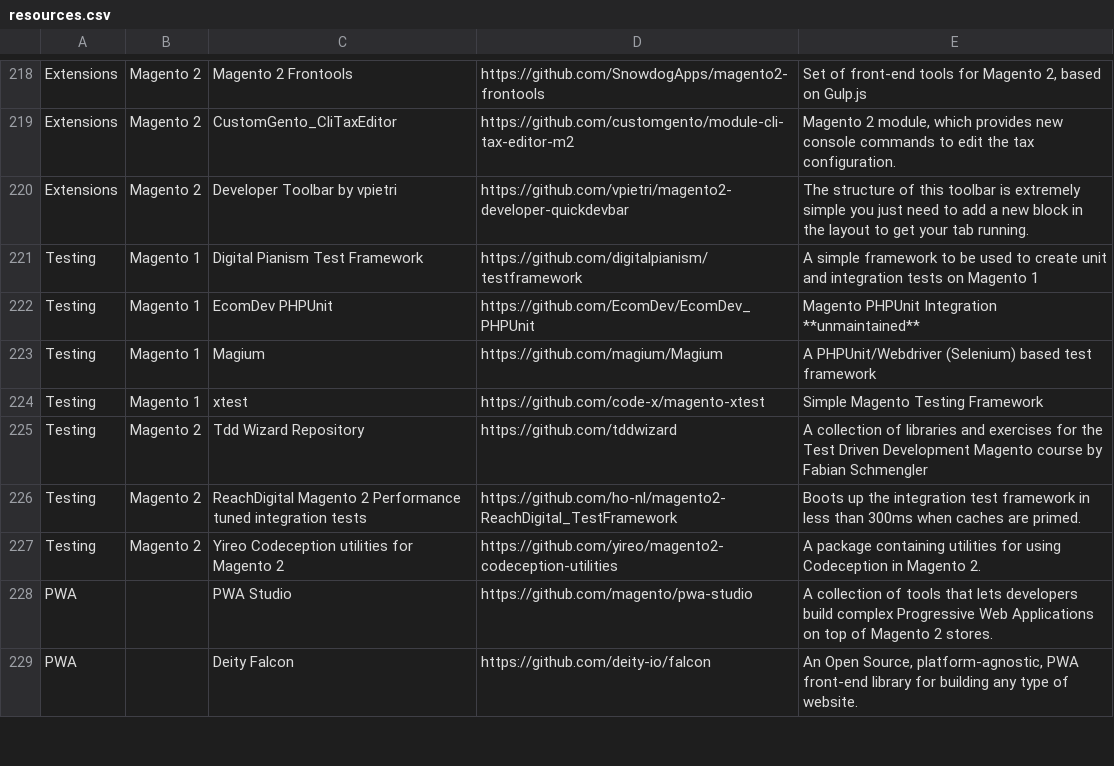
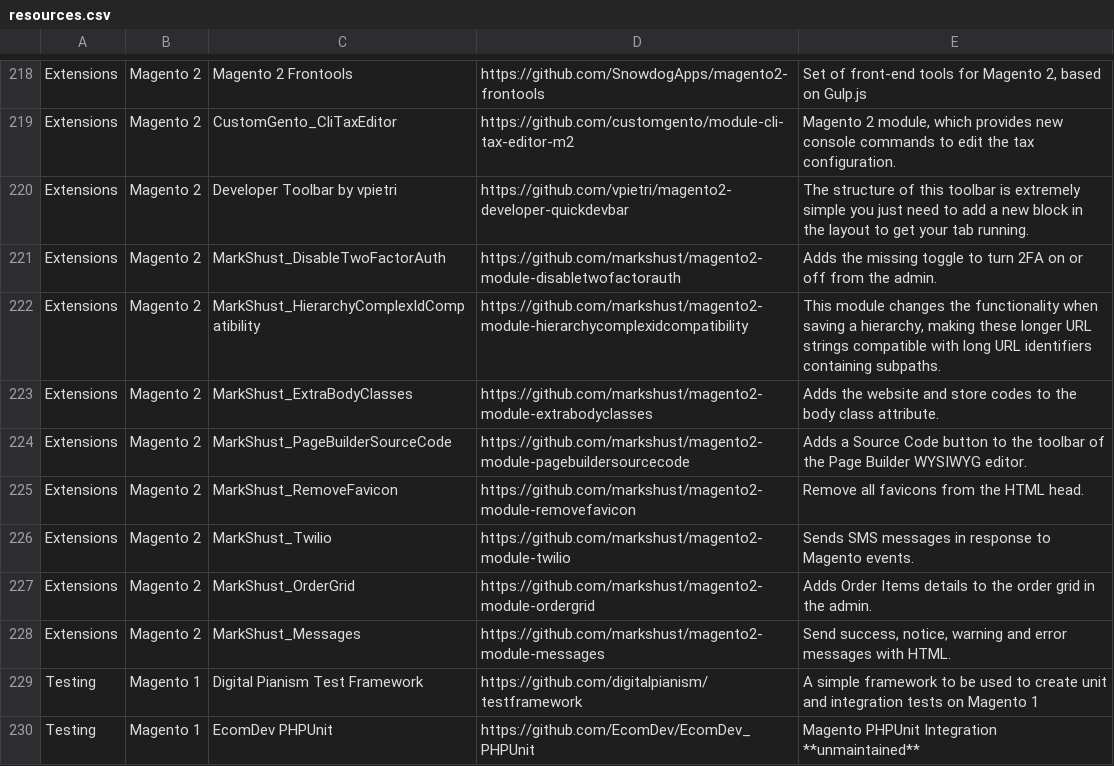
Before and after one commit to aleron75/mageres, a CSV file: resources.csv, drawn as a sheet; only a part is shown, gaps mark what is left out; the shorter side is filled out with more unchanged rows; the diff names each change by its address in the sheet, - before the commit and + after, or states it on an @@ line.

Commit message:
Add a list of modules by Mark Shust

```diff
--- a/resources.csv
+++ b/resources.csv
+row 221: Extensions | Magento 2 | MarkShust_DisableTwoFactorAuth | https://github.com/markshust/magento2-module-disabletwofactorauth | Adds the missing toggle to turn 2FA on or off from the admin.
+row 222: Extensions | Magento 2 | MarkShust_HierarchyComplexIdCompatibility | https://github.com/markshust/magento2-module-hierarchycomplexidcompatibility | This module changes the functionality when saving a hierarchy, making these longer URL strings compatible with long URL identifiers containing subpaths.
+row 223: Extensions | Magento 2 | MarkShust_ExtraBodyClasses | https://github.com/markshust/magento2-module-extrabodyclasses | Adds the website and store codes to the body class attribute.
+row 224: Extensions | Magento 2 | MarkShust_PageBuilderSourceCode | https://github.com/markshust/magento2-module-pagebuildersourcecode | Adds a Source Code button to the toolbar of the Page Builder WYSIWYG editor.
+row 225: Extensions | Magento 2 | MarkShust_RemoveFavicon | https://github.com/markshust/magento2-module-removefavicon | Remove all favicons from the HTML head.
+row 226: Extensions | Magento 2 | MarkShust_Twilio | https://github.com/markshust/magento2-module-twilio | Sends SMS messages in response to Magento events.
+row 227: Extensions | Magento 2 | MarkShust_OrderGrid | https://github.com/markshust/magento2-module-ordergrid | Adds Order Items details to the order grid in the admin.
+row 228: Extensions | Magento 2 | MarkShust_Messages | https://github.com/markshust/magento2-module-messages | Send success, notice, warning and error messages with HTML.
```
Also changed, not shown: 1 other file.
